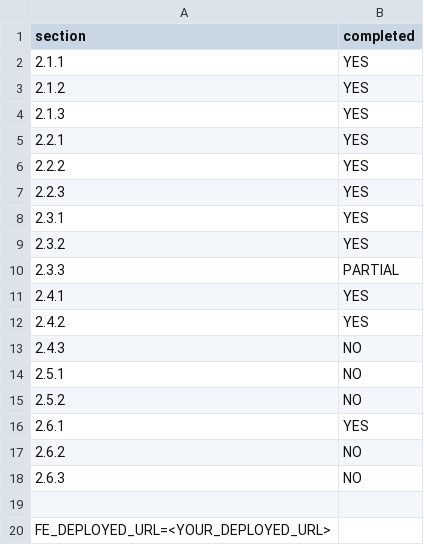
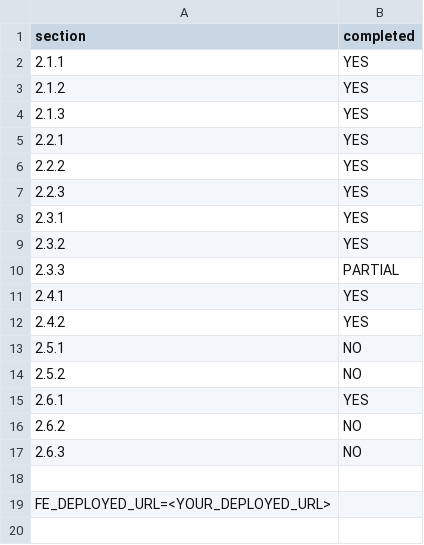
Before and after one commit to williamanthonyw/bigbrain, a CSV file: progress.csv, drawn as a sheet.

Commit message:
Update session text to "Skip Question", fix progress doc, remove unused files.

```diff
--- a/progress.csv
+++ b/progress.csv
@@ -12,3 +12,2 @@ section,completed
 2.4.2,YES
-2.4.3,NO
 2.5.1,NO
```
Also changed, not shown: 4 other files.
